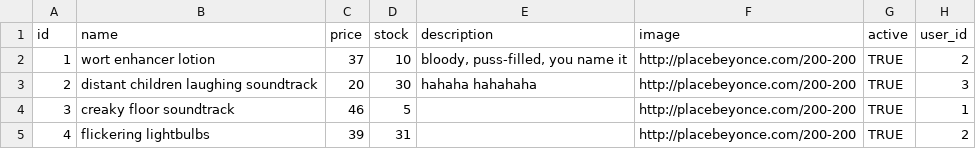
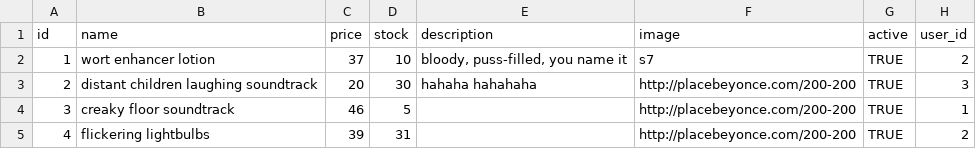
Before and after one commit to averikitsch/betsy, a CSV file: db/seed-data/product-seeds.csv, drawn as a sheet; only a part is shown.

Commit message:
Images added

```diff
--- a/db/seed-data/product-seeds.csv
+++ b/db/seed-data/product-seeds.csv
@@ -1,3 +1,3 @@
 id,name,price,stock,description,image,active,user_id
-1,wort enhancer lotion,37,10,"bloody, puss-filled, you name it","http://placebeyonce.com/200-200",TRUE,2
+1,wort enhancer lotion,37,10,"bloody, puss-filled, you name it","s7",TRUE,2
 2,distant children laughing soundtrack,20,30,hahaha hahahaha,"http://placebeyonce.com/200-200",TRUE,3
```
Also changed, not shown: 29 other files.
